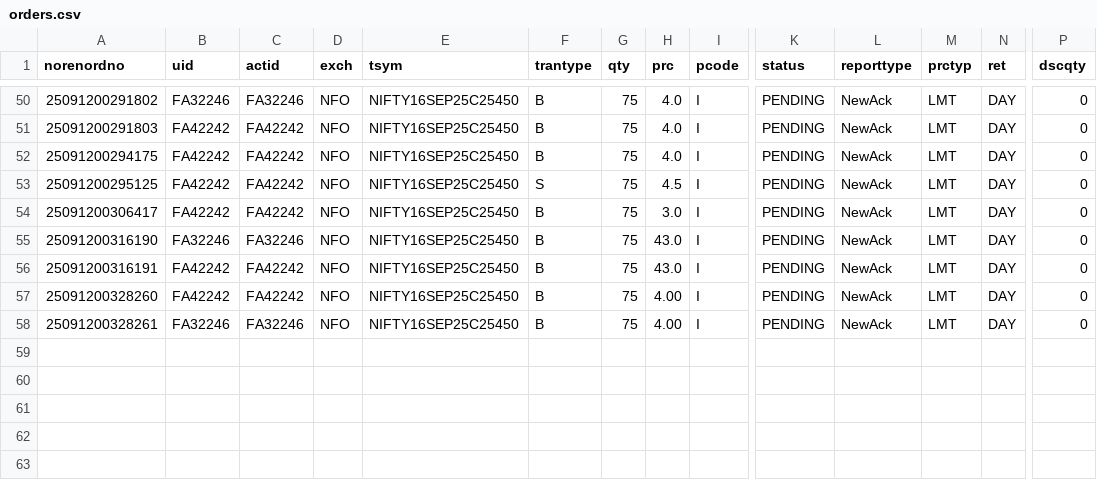
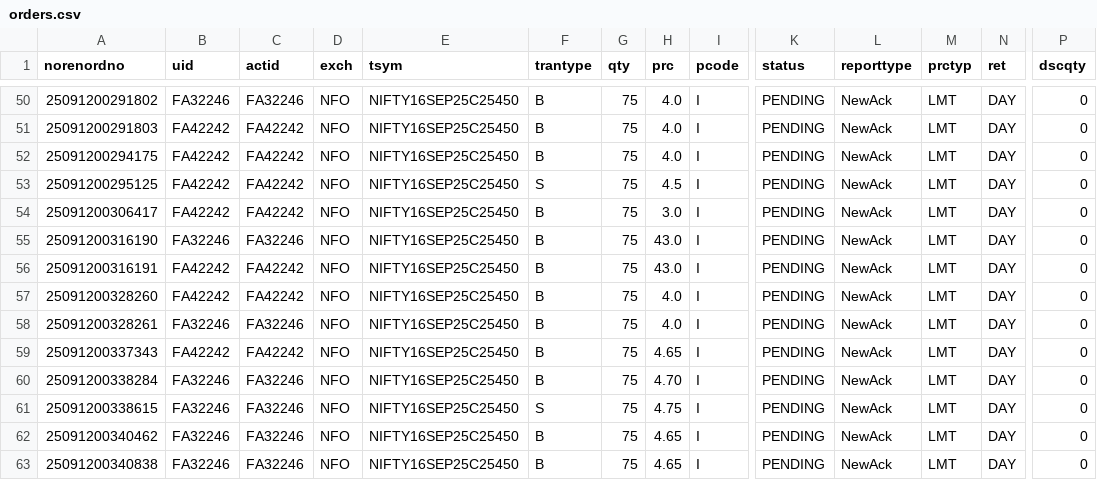
Before and after one commit to kratikdebdocumentation-max/MasterChild, a CSV file: web_app/orders.csv, drawn as a sheet; only a part is shown, gaps mark what is left out; rows hold the shown columns only; the diff names each change by its address in the sheet, - before the commit and + after, or states it on an @@ line.

```diff
--- a/web_app/orders.csv
+++ b/web_app/orders.csv
-H57:H58 (prc): 4.00
+H57:H58 (prc): 4.0
+row 59: 25091200337343 | FA42242 | FA42242 | NFO | NIFTY16SEP25C25450 | B | 75 | 4.65 | I | PENDING | NewAck | LMT | DAY | 0
+row 60: 25091200338284 | FA32246 | FA32246 | NFO | NIFTY16SEP25C25450 | B | 75 | 4.70 | I | PENDING | NewAck | LMT | DAY | 0
+row 61: 25091200338615 | FA32246 | FA32246 | NFO | NIFTY16SEP25C25450 | S | 75 | 4.75 | I | PENDING | NewAck | LMT | DAY | 0
+row 62: 25091200340462 | FA32246 | FA32246 | NFO | NIFTY16SEP25C25450 | B | 75 | 4.65 | I | PENDING | NewAck | LMT | DAY | 0
+row 63: 25091200340838 | FA32246 | FA32246 | NFO | NIFTY16SEP25C25450 | B | 75 | 4.65 | I | PENDING | NewAck | LMT | DAY | 0
```
Also changed, not shown: 7 other files.
